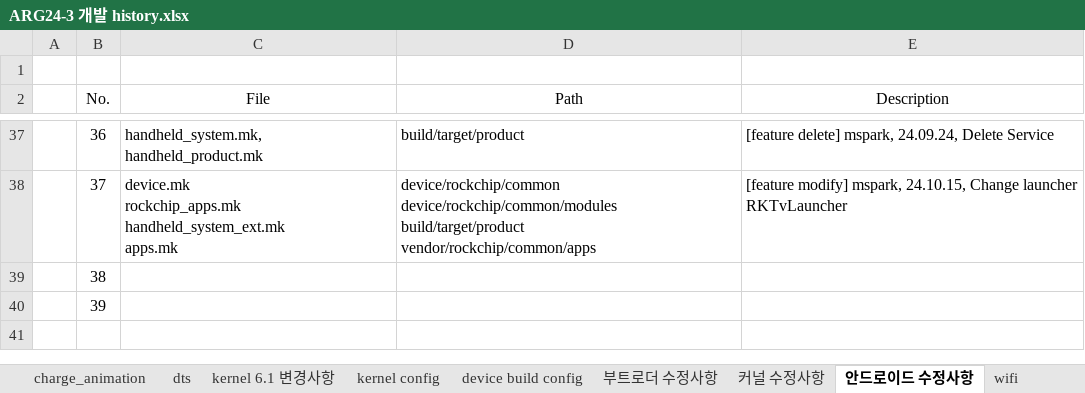
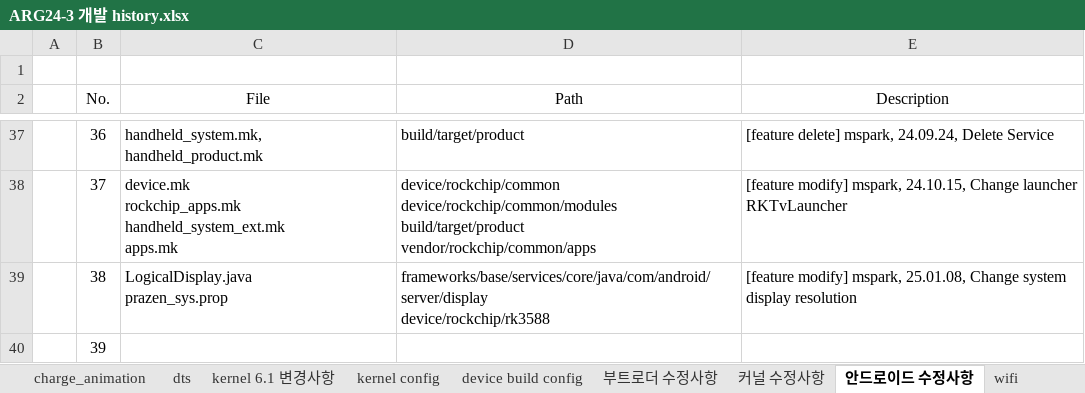
Before and after one commit to prazen-git/ARG24-3, an Excel workbook: doc/ARG24-3 개발 history.xlsx, sheet 안드로이드 수정사항, drawn as a sheet; only a part is shown, gaps mark what is left out; values as stored, in another font and other column widths than the file's, no borders; ↵ is a line break in a cell; the diff names each change by its address in the sheet, - before the commit and + after, or states it on an @@ line.

Commit message:
[feature modify] mspark, 25.01.08, Change system display resolution

```diff
--- a/doc/ARG24-3 개발 history.xlsx (sheet 안드로이드 수정사항)
+++ b/doc/ARG24-3 개발 history.xlsx (sheet 안드로이드 수정사항)
-C39 (File): (empty)
+C39 (File): LogicalDisplay.java ↵ prazen_sys.prop
-D39 (Path): (empty)
+D39 (Path): frameworks/base/services/core/java/com/android/server/display ↵ device/rockchip/rk3588
-E39 (Description): (empty)
+E39 (Description): [feature modify] mspark, 25.01.08, Change system display resolution
```
Also changed, not shown: sheet 커널 수정사항, 2 other files.
